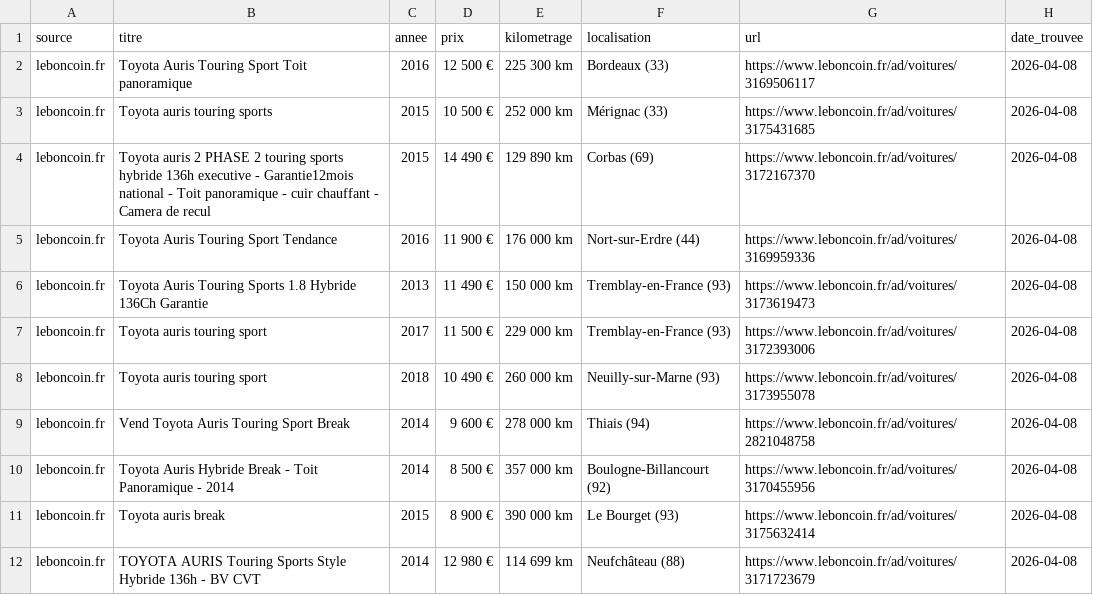
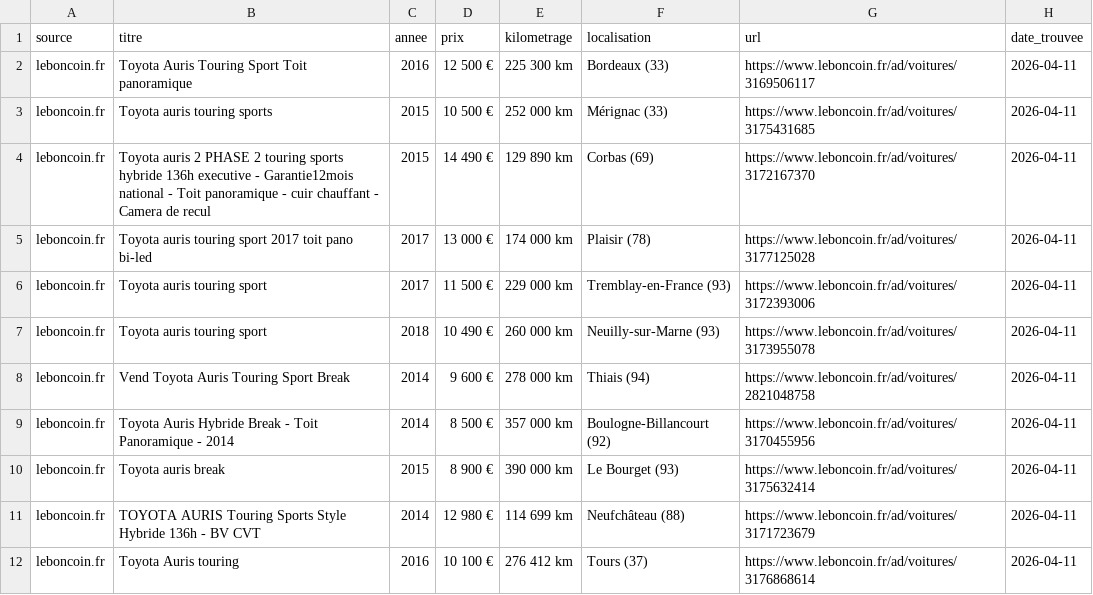
Before and after one commit to anthonyC77/recherche-auris, a CSV file: toyota_auris_panoramique.csv, drawn as a sheet.

```diff
--- a/toyota_auris_panoramique.csv
+++ b/toyota_auris_panoramique.csv
@@ -1,12 +1,12 @@
 source,titre,annee,prix,kilometrage,localisation,url,date_trouvee
-leboncoin.fr,Toyota Auris Touring Sport Toit panoramique,2016,12 500 €,225 300 km,Bordeaux (33),https://www.leboncoin.fr/ad/voitures/3169506117,2026-04-08
-leboncoin.fr,Toyota auris touring sports,2015,10 500 €,252 000 km,Mérignac (33),https://www.leboncoin.fr/ad/voitures/3175431685,2026-04-08
-leboncoin.fr,Toyota auris 2 PHASE 2 touring sports hybride 136h executive - Garantie12mois national - Toit panoramique - cuir chauffant - Camera de recul,2015,14 490 €,129 890 km,Corbas (69),https://www.leboncoin.fr/ad/voitures/3172167370,2026-04-08
-leboncoin.fr,Toyota Auris Touring Sport Tendance,2016,11 900 €,176 000 km,Nort-sur-Erdre (44),https://www.leboncoin.fr/ad/voitures/3169959336,2026-04-08
-leboncoin.fr,Toyota Auris Touring Sports 1.8 Hybride 136Ch Garantie,2013,11 490 €,150 000 km,Tremblay-en-France (93),https://www.leboncoin.fr/ad/voitures/3173619473,2026-04-08
-leboncoin.fr,Toyota auris touring sport,2017,11 500 €,229 000 km,Tremblay-en-France (93),https://www.leboncoin.fr/ad/voitures/3172393006,2026-04-08
-leboncoin.fr,Toyota auris touring sport,2018,10 490 €,260 000 km,Neuilly-sur-Marne (93),https://www.leboncoin.fr/ad/voitures/3173955078,2026-04-08
-leboncoin.fr,Vend Toyota Auris Touring Sport Break,2014,9 600 €,278 000 km,Thiais (94),https://www.leboncoin.fr/ad/voitures/2821048758,2026-04-08
-leboncoin.fr,Toyota Auris Hybride Break - Toit Panoramique - 2014,2014,8 500 €,357 000 km,Boulogne-Billancourt (92),https://www.leboncoin.fr/ad/voitures/3170455956,2026-04-08
-leboncoin.fr,Toyota auris break,2015,8 900 €,390 000 km,Le Bourget (93),https://www.leboncoin.fr/ad/voitures/3175632414,2026-04-08
-leboncoin.fr,TOYOTA AURIS Touring Sports Style Hybride 136h - BV CVT,2014,12 980 €,114 699 km,Neufchâteau (88),https://www.leboncoin.fr/ad/voitures/3171723679,2026-04-08
+leboncoin.fr,Toyota Auris Touring Sport Toit panoramique,2016,12 500 €,225 300 km,Bordeaux (33),https://www.leboncoin.fr/ad/voitures/3169506117,2026-04-11
+leboncoin.fr,Toyota auris touring sports,2015,10 500 €,252 000 km,Mérignac (33),https://www.leboncoin.fr/ad/voitures/3175431685,2026-04-11
+leboncoin.fr,Toyota auris 2 PHASE 2 touring sports hybride 136h executive - Garantie12mois national - Toit panoramique - cuir chauffant - Camera de recul,2015,14 490 €,129 890 km,Corbas (69),https://www.leboncoin.fr/ad/voitures/3172167370,2026-04-11
+leboncoin.fr,Toyota auris touring sport 2017 toit pano bi-led,2017,13 000 €,174 000 km,Plaisir (78),https://www.leboncoin.fr/ad/voitures/3177125028,2026-04-11
+leboncoin.fr,Toyota auris touring sport,2017,11 500 €,229 000 km,Tremblay-en-France (93),https://www.leboncoin.fr/ad/voitures/3172393006,2026-04-11
+leboncoin.fr,Toyota auris touring sport,2018,10 490 €,260 000 km,Neuilly-sur-Marne (93),https://www.leboncoin.fr/ad/voitures/3173955078,2026-04-11
+leboncoin.fr,Vend Toyota Auris Touring Sport Break,2014,9 600 €,278 000 km,Thiais (94),https://www.leboncoin.fr/ad/voitures/2821048758,2026-04-11
+leboncoin.fr,Toyota Auris Hybride Break - Toit Panoramique - 2014,2014,8 500 €,357 000 km,Boulogne-Billancourt (92),https://www.leboncoin.fr/ad/voitures/3170455956,2026-04-11
+leboncoin.fr,Toyota auris break,2015,8 900 €,390 000 km,Le Bourget (93),https://www.leboncoin.fr/ad/voitures/3175632414,2026-04-11
+leboncoin.fr,TOYOTA AURIS Touring Sports Style Hybride 136h - BV CVT,2014,12 980 €,114 699 km,Neufchâteau (88),https://www.leboncoin.fr/ad/voitures/3171723679,2026-04-11
+leboncoin.fr,Toyota Auris touring,2016,10 100 €,276 412 km,Tours (37),https://www.leboncoin.fr/ad/voitures/3176868614,2026-04-11
```
Also changed, not shown: 2 other files.
